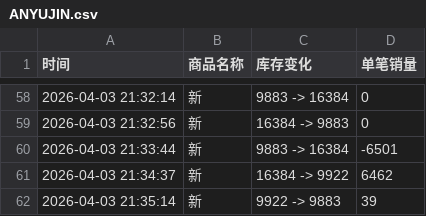
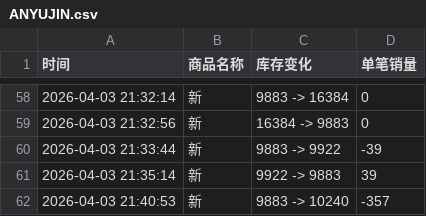
Before and after one commit to Juineii/ive_kms0403, a CSV file: ANYUJIN.csv, drawn as a sheet; only a part is shown, gaps mark what is left out.

Commit message:
自动更新数据 2026-04-03 21:41:33

```diff
--- a/ANYUJIN.csv
+++ b/ANYUJIN.csv
@@ -59,4 +59,4 @@
 2026-04-03 21:32:56,新,16384 -> 9883,0
-2026-04-03 21:33:44,新,9883 -> 16384,-6501
-2026-04-03 21:34:37,新,16384 -> 9922,6462
+2026-04-03 21:33:44,新,9883 -> 9922,-39
 2026-04-03 21:35:14,新,9922 -> 9883,39
+2026-04-03 21:40:53,新,9883 -> 10240,-357
```
